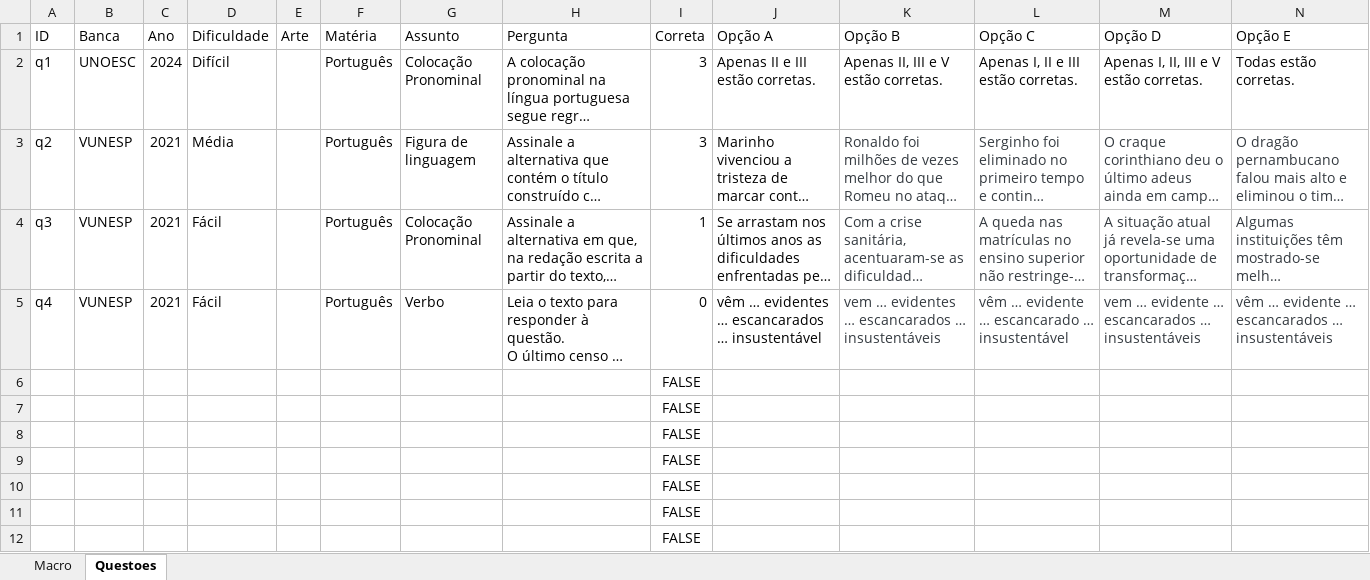
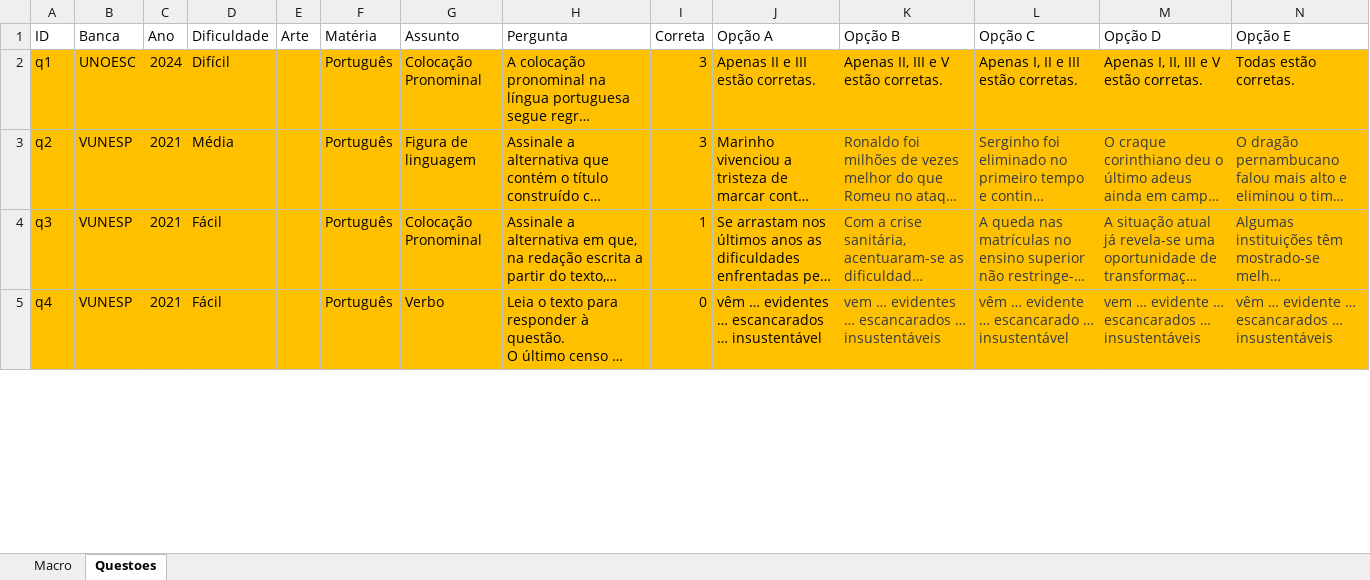
Before and after one commit to Celsokodama/projeto-game-concurso, an Excel workbook: Questões.xlsm, sheet Questoes, drawn as a sheet; only a part is shown; long unchanged cells end in …; values as stored, in another font and other column widths than the file's, no borders; removed rows and columns are numbered as before the commit, all else as after; rows hold the shown columns only; the diff covers the shown part only; the diff names each change by its address in the sheet, - before the commit and + after, or states it on an @@ line.

```diff
--- a/Questões.xlsm (sheet Questoes)
+++ b/Questões.xlsm (sheet Questoes)
-A2:N5 fill: none
+A2:N5 fill: #FFC000
-row 6:  |  |  |  |  |  |  |  | FALSE
-row 7:  |  |  |  |  |  |  |  | FALSE
-row 8:  |  |  |  |  |  |  |  | FALSE
-row 9:  |  |  |  |  |  |  |  | FALSE
-row 10:  |  |  |  |  |  |  |  | FALSE
-row 11:  |  |  |  |  |  |  |  | FALSE
-row 12:  |  |  |  |  |  |  |  | FALSE
```
Also changed, not shown: 7 added rows, 4 removed rows and cell formats elsewhere in this sheet, 6 other files.
